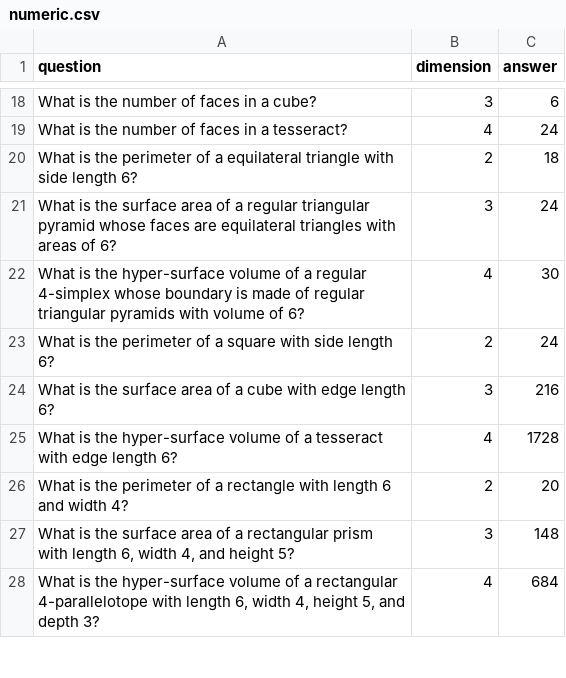
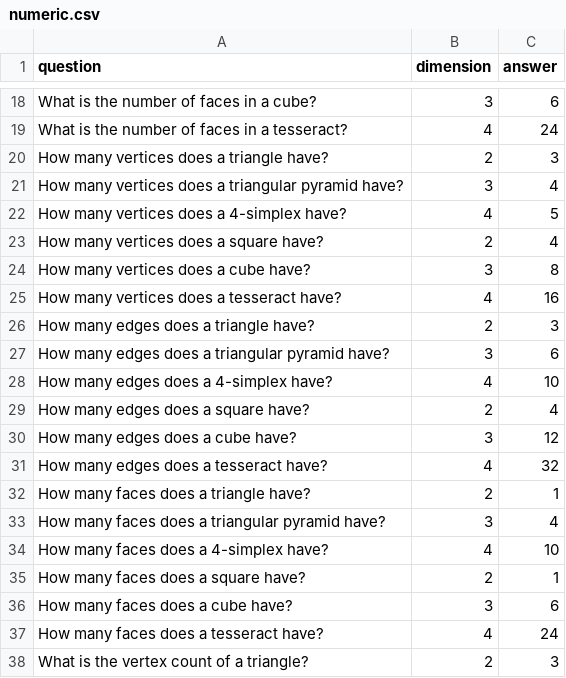
Before and after one commit to anasker88/Multidimensional_Geometric_Evaluation, a CSV file: data/numeric.csv, drawn as a sheet; only a part is shown, gaps mark what is left out; the shorter side is filled out with more unchanged rows; the diff covers the shown part only; the diff names each change by its address in the sheet, - before the commit and + after, or states it on an @@ line.

Commit message:
augment numeric

```diff
--- a/data/numeric.csv
+++ b/data/numeric.csv
+row 20: How many vertices does a triangle have? | 2 | 3
+row 21: How many vertices does a triangular pyramid have? | 3 | 4
+row 22: How many vertices does a 4-simplex have? | 4 | 5
+row 23: How many vertices does a square have? | 2 | 4
+row 24: How many vertices does a cube have? | 3 | 8
+row 25: How many vertices does a tesseract have? | 4 | 16
+row 26: How many edges does a triangle have? | 2 | 3
+row 27: How many edges does a triangular pyramid have? | 3 | 6
+row 28: How many edges does a 4-simplex have? | 4 | 10
+row 29: How many edges does a square have? | 2 | 4
+row 30: How many edges does a cube have? | 3 | 12
+row 31: How many edges does a tesseract have? | 4 | 32
+row 32: How many faces does a triangle have? | 2 | 1
+row 33: How many faces does a triangular pyramid have? | 3 | 4
+row 34: How many faces does a 4-simplex have? | 4 | 10
+row 35: How many faces does a square have? | 2 | 1
+row 36: How many faces does a cube have? | 3 | 6
+row 37: How many faces does a tesseract have? | 4 | 24
+row 38: What is the vertex count of a triangle? | 2 | 3
```
Also changed, not shown: 17 added rows elsewhere in this file, 2 other files.
